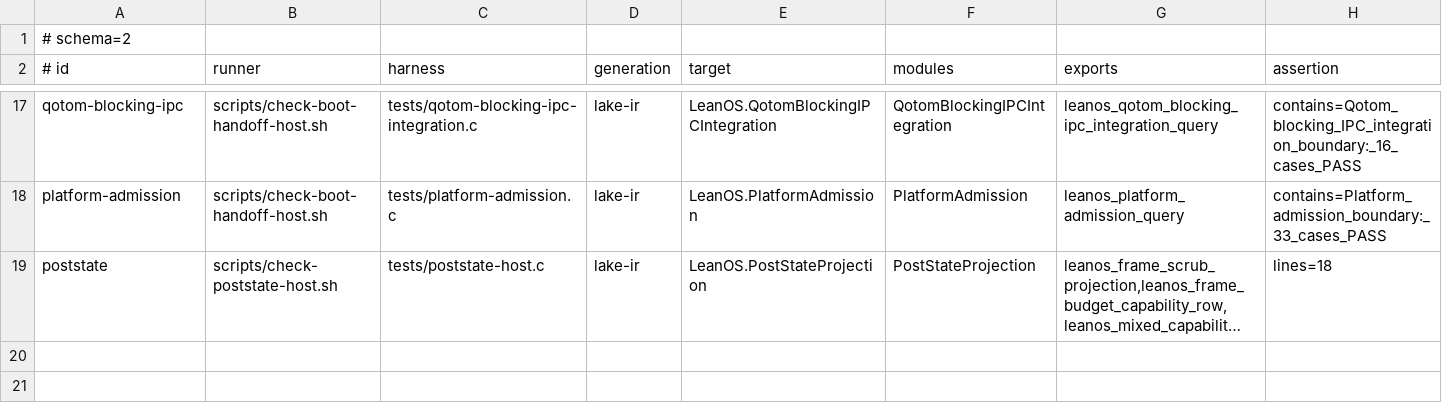
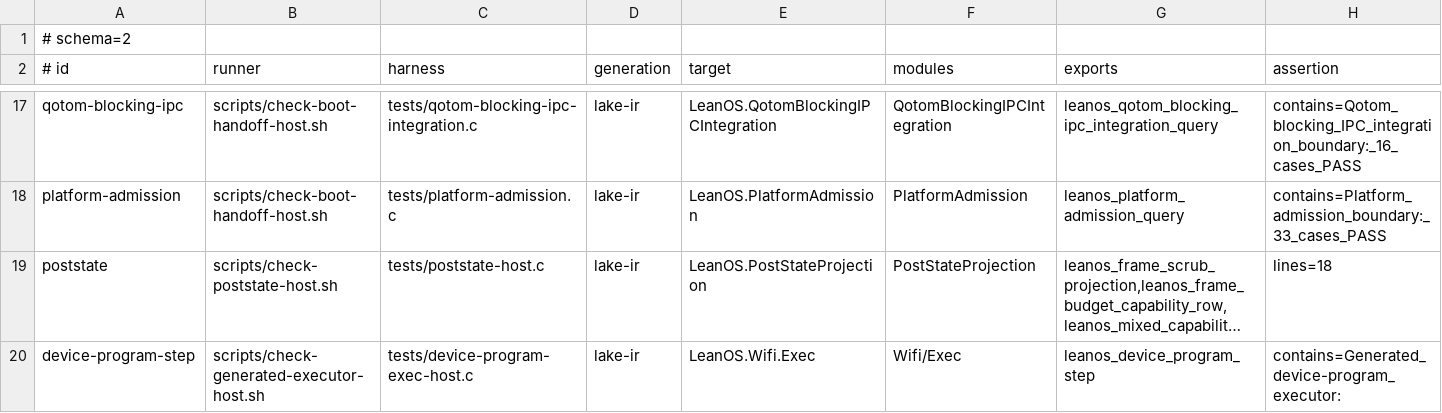
Before and after one commit to rudi-cilibrasi/leanos, a TSV file: scripts/hosted-generated-boundaries.tsv, drawn as a sheet; only a part is shown, gaps mark what is left out; long unchanged cells end in …; the diff names each change by its address in the sheet, - before the commit and + after, or states it on an @@ line.

```diff
--- a/scripts/hosted-generated-boundaries.tsv
+++ b/scripts/hosted-generated-boundaries.tsv
+row 20: device-program-step | scripts/check-generated-executor-host.sh | tests/device-program-exec-host.c | lake-ir | LeanOS.Wifi.Exec | Wifi/Exec | leanos_device_program_step | contains=Generated_device-program_executor:
```
Also changed, not shown: scripts/proof-time-baseline.tsv, 19 other files.
